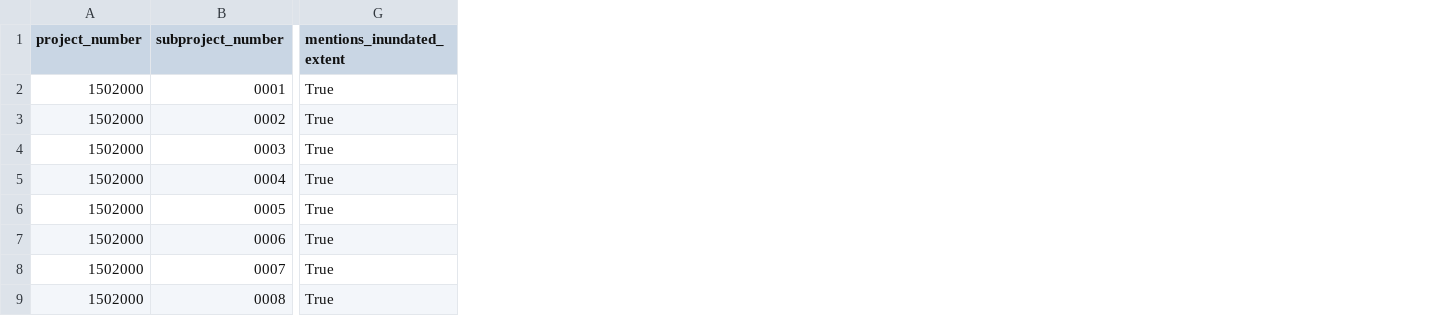
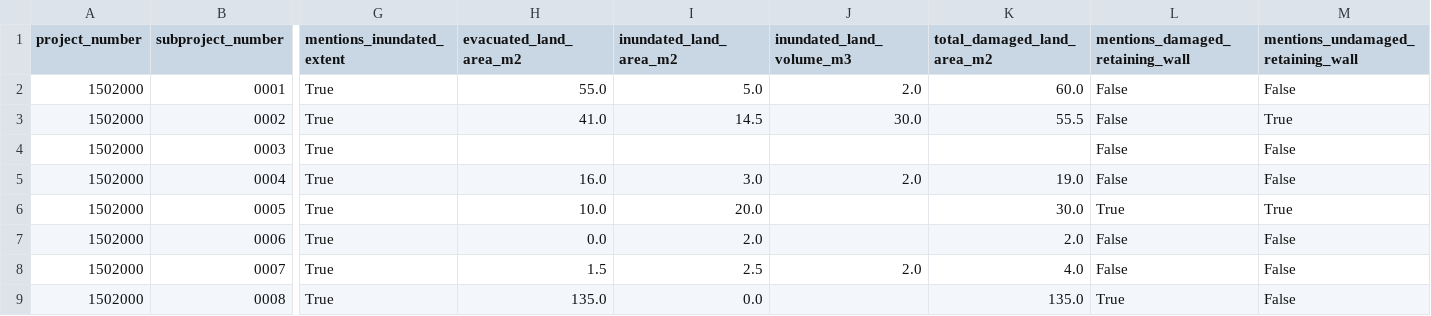
Before and after one commit to maximmillen-tnt/p-1017473.2003-nhc-land-loss, a CSV file: src/scripts/landloss/vul/assets/claims-landslide-summary-iag-1502000.csv, drawn as a sheet; only a part is shown, gaps mark what is left out; the diff names each change by its address in the sheet, - before the commit and + after, or states it on an @@ line.

```diff
--- a/src/scripts/landloss/vul/assets/claims-landslide-summary-iag-1502000.csv
+++ b/src/scripts/landloss/vul/assets/claims-landslide-summary-iag-1502000.csv
+column H (evacuated_land_area_m2), rows 2-9: 55.0 | 41.0 |  | 16.0 | 10.0 | 0.0 | 1.5 | 135.0
+column I (inundated_land_area_m2), rows 2-9: 5.0 | 14.5 |  | 3.0 | 20.0 | 2.0 | 2.5 | 0.0
+column J (inundated_land_volume_m3), rows 2-8: 2.0 | 30.0 |  | 2.0 |  |  | 2.0
+column K (total_damaged_land_area_m2), rows 2-9: 60.0 | 55.5 |  | 19.0 | 30.0 | 2.0 | 4.0 | 135.0
+column L (mentions_damaged_retaining_wall), rows 2-9: False | False | False | False | True | False | False | True
+column M, rows 1-9: mentions_undamaged_retaining_wall | False | True | False | False | True | False | False | False
```
Also changed, not shown: 1 other file.
